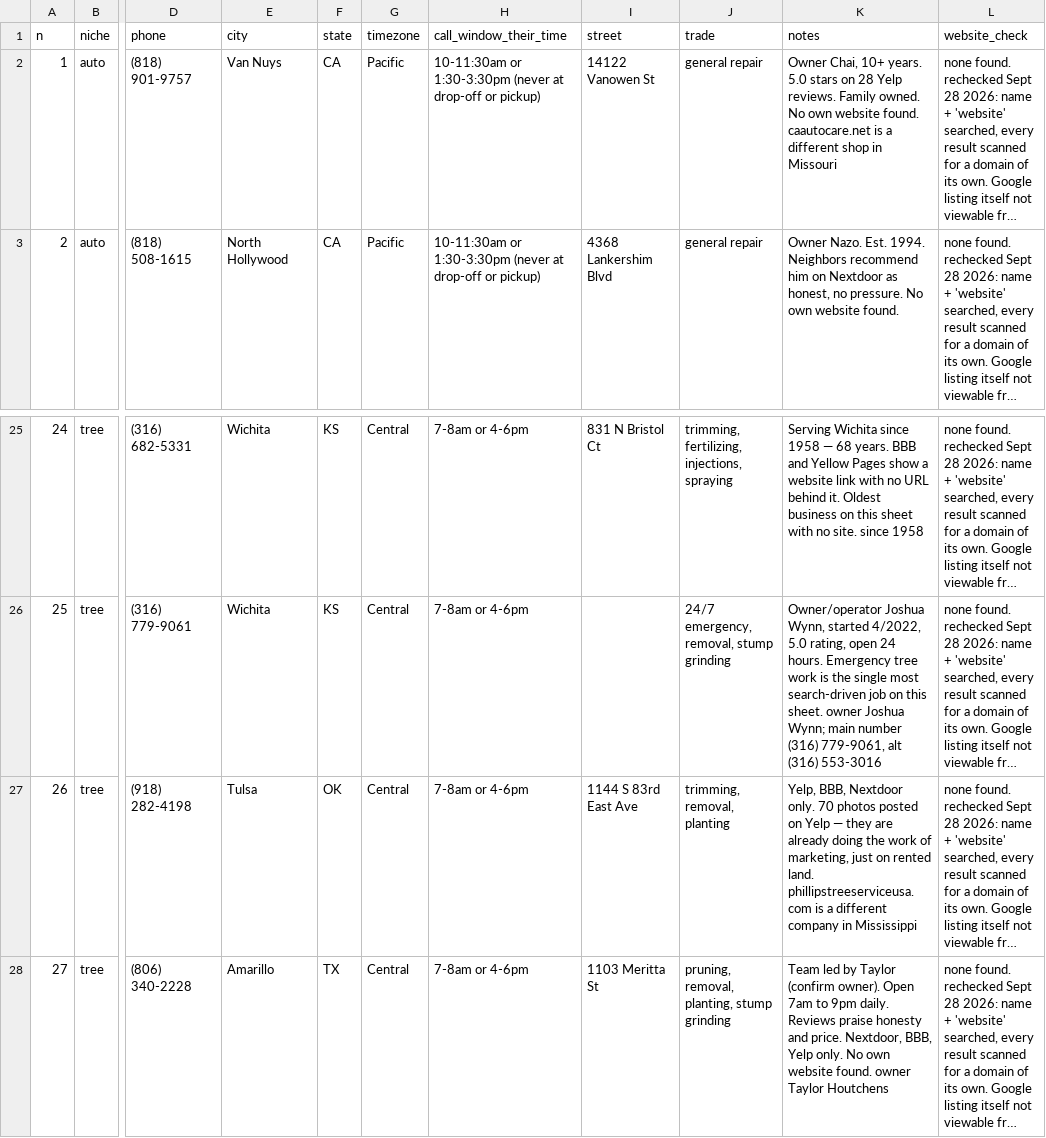
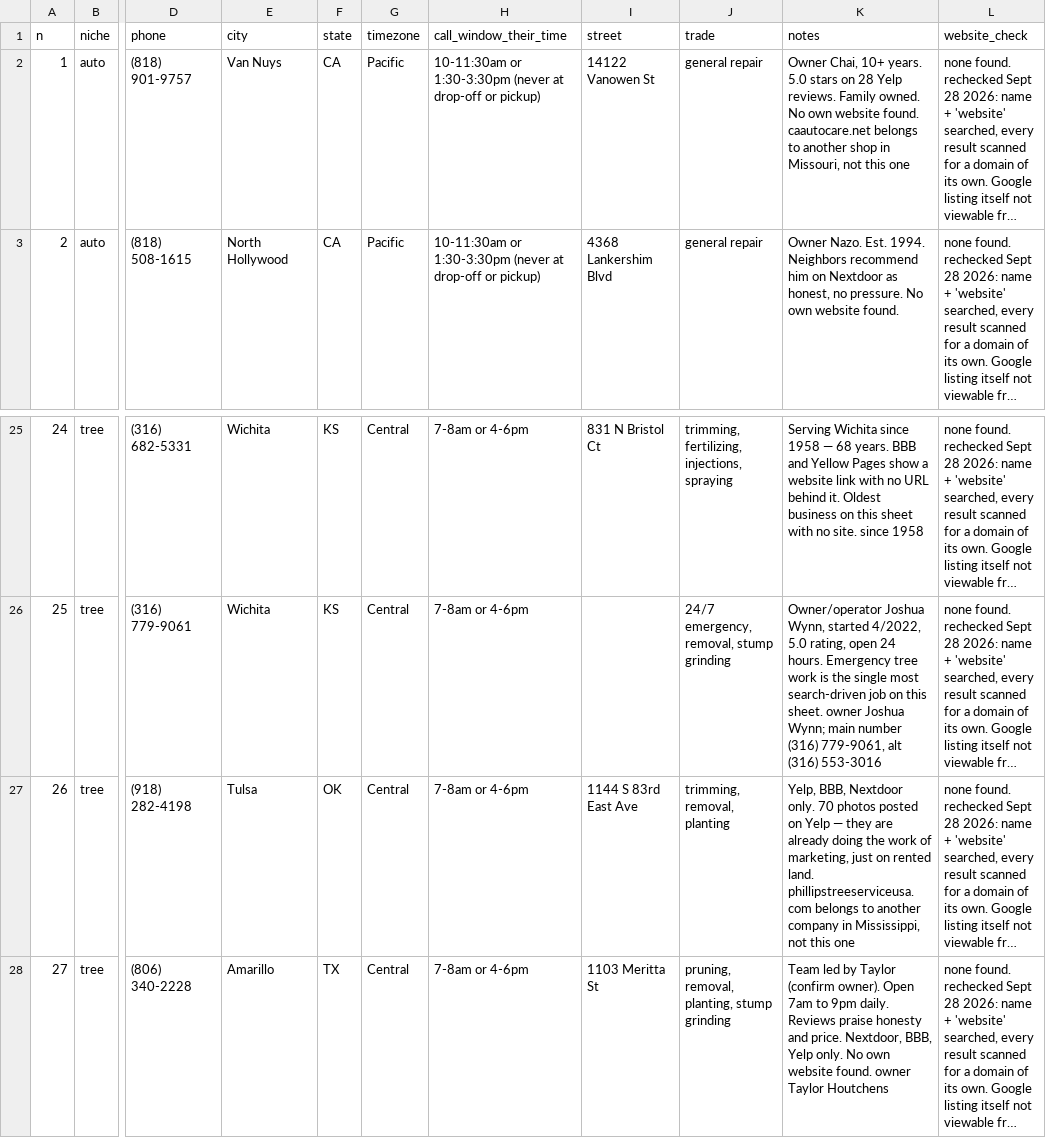
Before and after one commit to millytest2/builtfor, a CSV file: output/call_list_50.csv, drawn as a sheet; only a part is shown, gaps mark what is left out; long unchanged cells end in …; the diff names each change by its address in the sheet, - before the commit and + after, or states it on an @@ line.

```diff
--- a/output/call_list_50.csv
+++ b/output/call_list_50.csv
-K2 (notes): …found. caautocare.net is a different shop in Missouri
+K2 (notes): …found. caautocare.net belongs to another shop in Missouri, not this one
-K27 (notes): …land. phillipstreeserviceusa.com is a different company in Mississippi
+K27 (notes): …land. phillipstreeserviceusa.com belongs to another company in Mississippi, not this one
```
Also changed, not shown: output/leads_auto.csv, output/leads_tree.csv, 8 other files.
